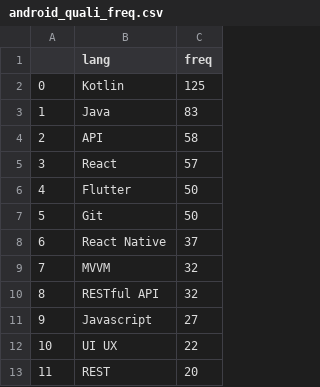
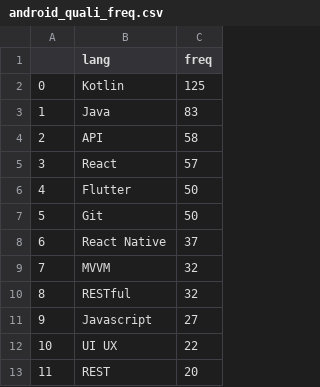
Before and after one commit to sanghoonnam/data_for_datascience, a CSV file: android_quali_freq.csv, drawn as a sheet; only a part is shown.

Commit message:
Update android_quali_freq.csv

```diff
--- a/android_quali_freq.csv
+++ b/android_quali_freq.csv
@@ -9,3 +9,3 @@
 7,MVVM,32
-8,RESTful API,32
+8,RESTful,32
 9,Javascript,27
```
